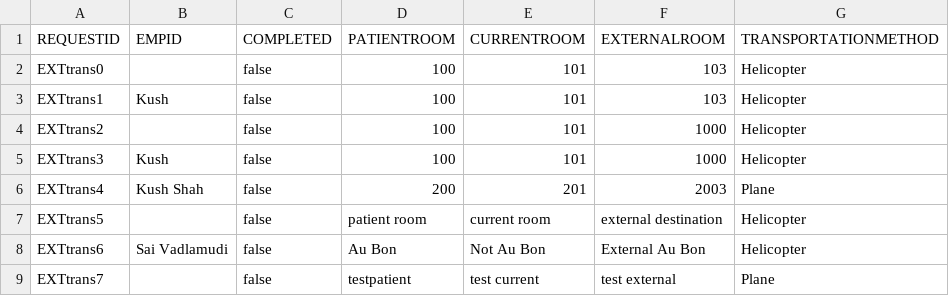
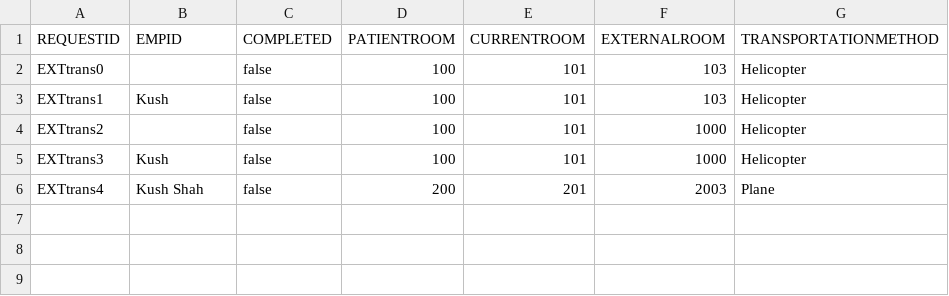
Before and after one commit to dacs30/software-engineering-project, a CSV file: data/services/ExtTransport.CSV, drawn as a sheet; the diff names each change by its address in the sheet, - before the commit and + after, or states it on an @@ line.

```diff
--- a/data/services/ExtTransport.CSV
+++ b/data/services/ExtTransport.CSV
-row 7: EXTtrans5 |  | false | patient room | current room | external destination | Helicopter
-row 8: EXTtrans6 | Sai Vadlamudi | false | Au Bon | Not Au Bon | External Au Bon | Helicopter
-row 9: EXTtrans7 |  | false | testpatient | test current | test external | Plane
```
Also changed, not shown: data/MapMalledges.csv, 9 other files.
